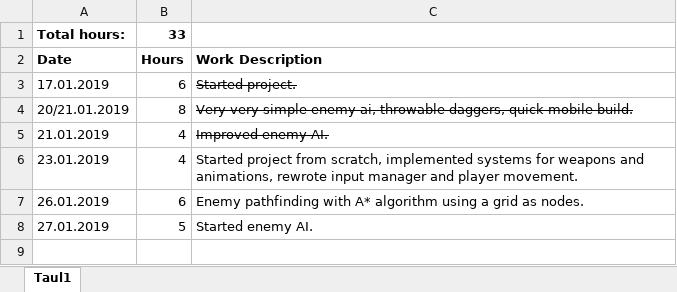
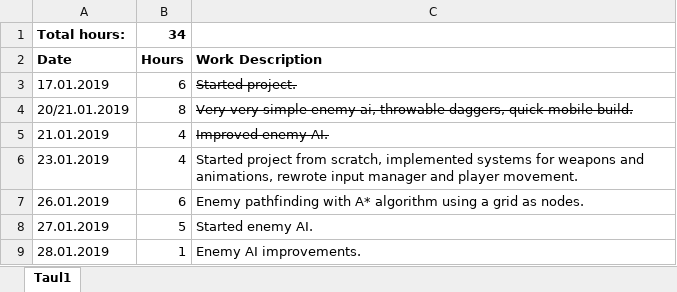
Before and after one commit to Marumarsudev/rpg-game, an Excel workbook: Worked Hours.xlsx, sheet Taul1, drawn as a sheet; values as stored, in another font and other column widths than the file's, no borders; the diff names each change by its address in the sheet, - before the commit and + after, or states it on an @@ line.

Commit message:
Enemy AI improvements.

```diff
--- a/Worked Hours.xlsx (sheet Taul1)
+++ b/Worked Hours.xlsx (sheet Taul1)
-B1: 33
+B1: 34
+row 9: 28.01.2019 | 1 | Enemy AI improvements.
```
Also changed, not shown: 6 other files.
